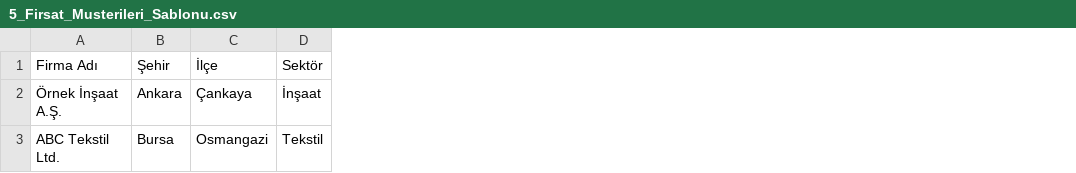
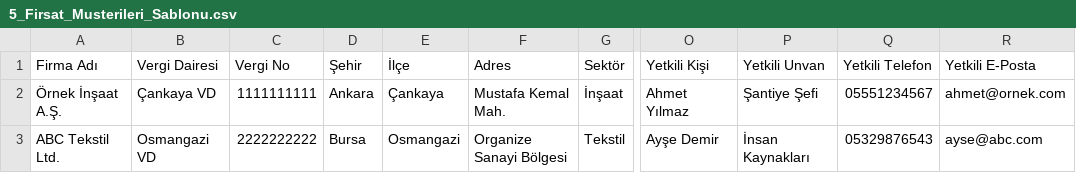
Before and after one commit to RARA1907/esesosgb, a CSV file: templates/5_Firsat_Musterileri_Sablonu.csv, drawn as a sheet; only a part is shown, gaps mark what is left out; the diff names each change by its address in the sheet, - before the commit and + after, or states it on an @@ line.

Commit message:
feat(crm): expand lead import template with contacts and tax info

```diff
--- a/templates/5_Firsat_Musterileri_Sablonu.csv
+++ b/templates/5_Firsat_Musterileri_Sablonu.csv
+column B (Vergi Dairesi), rows 2-3: Çankaya VD | Osmangazi VD
+column C (Vergi No), rows 2-3: 1111111111 | 2222222222
+column F (Adres), rows 2-3: Mustafa Kemal Mah. | Organize Sanayi Bölgesi
+column O (Yetkili Kişi), rows 2-3: Ahmet Yılmaz | Ayşe Demir
+column P (Yetkili Unvan), rows 2-3: Şantiye Şefi | İnsan Kaynakları
+column Q (Yetkili Telefon), rows 2-3: 05551234567 | 05329876543
+column R (Yetkili E-Posta), rows 2-3: ahmet@ornek.com | ayse@abc.com
```
Also changed, not shown: 1 other file.
